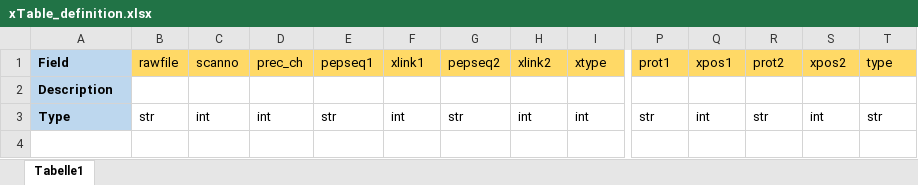
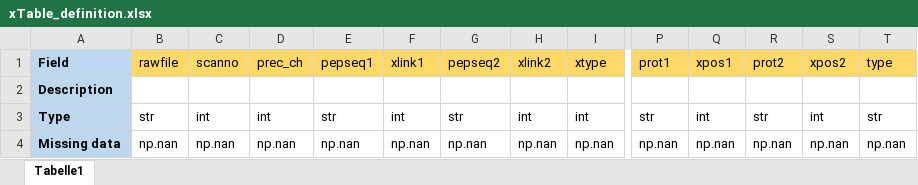
Before and after one commit to cschmidtlab/CroCo, an Excel workbook: xTable_definition.xlsx, sheet Tabelle1, drawn as a sheet; only a part is shown, gaps mark what is left out; values as stored, in another font and other column widths than the file's, no borders; rows hold the shown columns only; the diff names each change by its address in the sheet, - before the commit and + after, or states it on an @@ line.

Commit message:
Reviewed Kojak & KojakPercolator (fixes #2)
Bundled Kojak and KojakPerc functions in a single KojakFunctions file (improves maintenance)
Fixed errors with calculating modpos in Kojak
Added functionality for long file names

```diff
--- a/xTable_definition.xlsx (sheet Tabelle1)
+++ b/xTable_definition.xlsx (sheet Tabelle1)
+row 4: Missing data | np.nan | np.nan | np.nan | np.nan | np.nan | np.nan | np.nan | np.nan | np.nan | np.nan | np.nan | np.nan | np.nan
```
Also changed, not shown: 6 other files.
